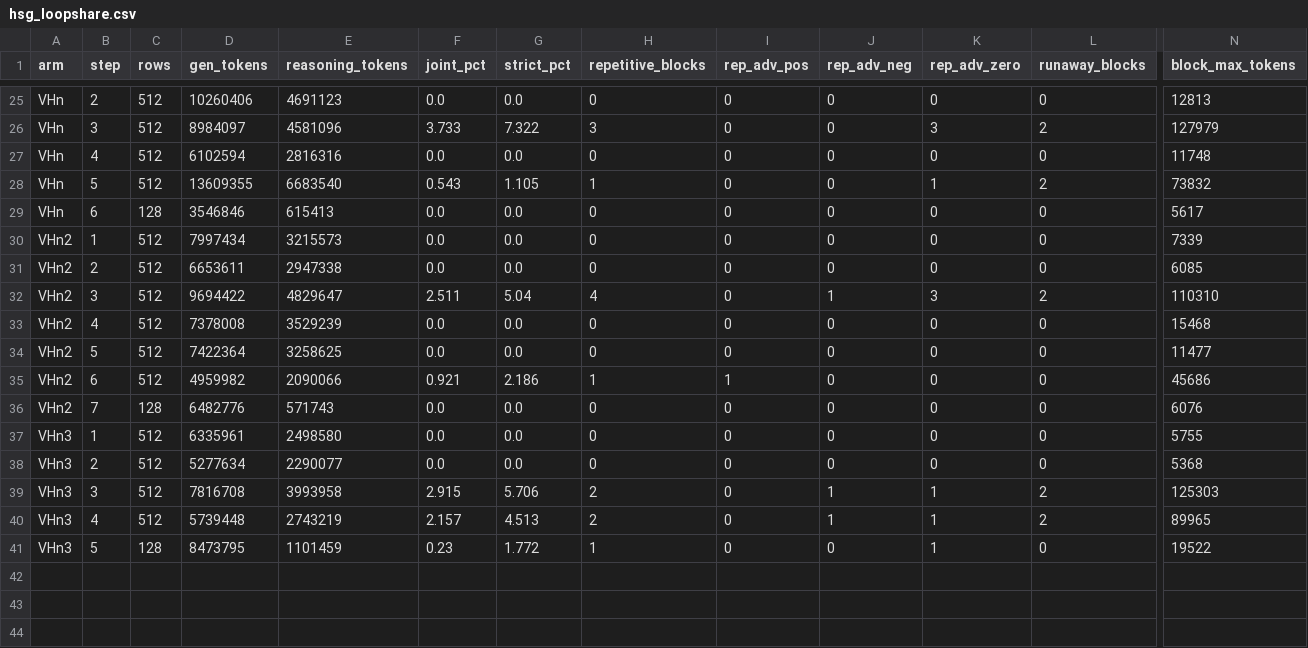
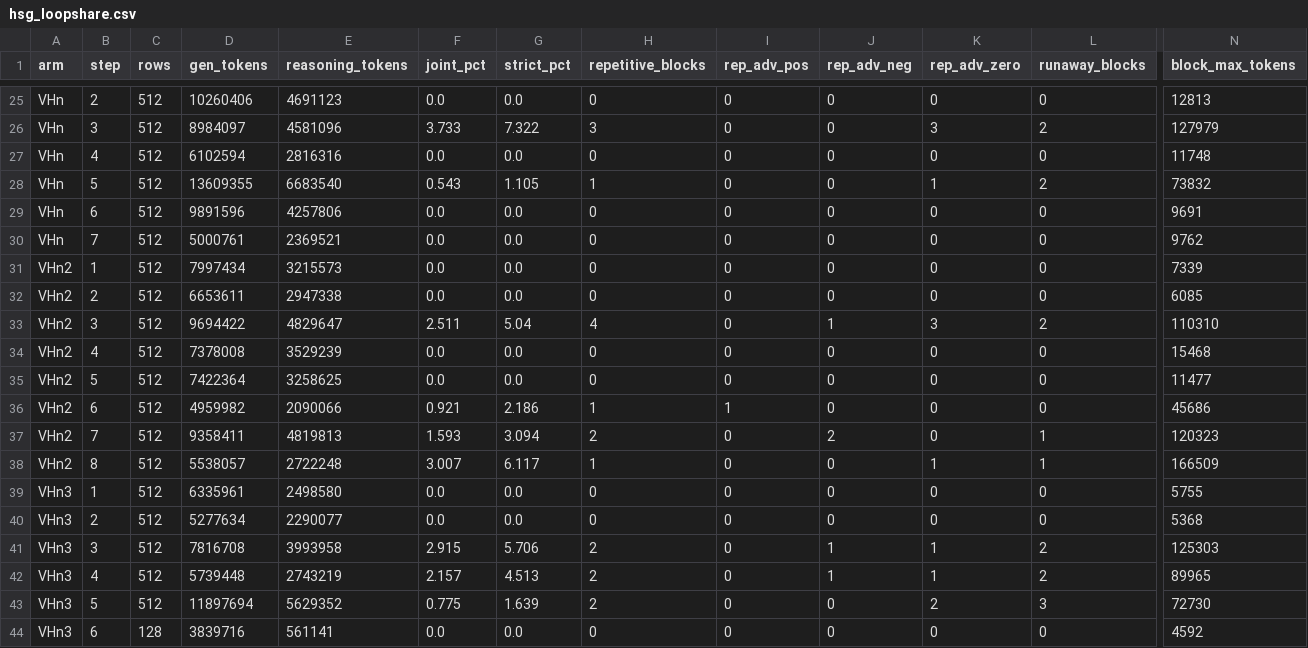
Before and after one commit to ArEsKay3/RL, a CSV file: analysis/loopfeedback_hsg/hsg_loopshare.csv, drawn as a sheet; only a part is shown, gaps mark what is left out; removed rows and columns are numbered as before the commit, all else as after; rows hold the shown columns only; the diff names each change by its address in the sheet, - before the commit and + after, or states it on an @@ line.

```diff
--- a/analysis/loopfeedback_hsg/hsg_loopshare.csv
+++ b/analysis/loopfeedback_hsg/hsg_loopshare.csv
-C29 (rows): 128
+C29 (rows): 512
-D29 (gen_tokens): 3546846
+D29 (gen_tokens): 9891596
-E29 (reasoning_tokens): 615413
+E29 (reasoning_tokens): 4257806
-N29 (block_max_tokens): 5617
+N29 (block_max_tokens): 9691
+row 30: VHn | 7 | 512 | 5000761 | 2369521 | 0.0 | 0.0 | 0 | 0 | 0 | 0 | 0 | 9762
-row 36: VHn2 | 7 | 128 | 6482776 | 571743 | 0.0 | 0.0 | 0 | 0 | 0 | 0 | 0 | 6076
+row 37: VHn2 | 7 | 512 | 9358411 | 4819813 | 1.593 | 3.094 | 2 | 0 | 2 | 0 | 1 | 120323
+row 38: VHn2 | 8 | 512 | 5538057 | 2722248 | 3.007 | 6.117 | 1 | 0 | 0 | 1 | 1 | 166509
+row 43: VHn3 | 5 | 512 | 11897694 | 5629352 | 0.775 | 1.639 | 2 | 0 | 0 | 2 | 3 | 72730
-B44 (step): 5
+B44 (step): 6
-D44 (gen_tokens): 8473795
+D44 (gen_tokens): 3839716
-E44 (reasoning_tokens): 1101459
+E44 (reasoning_tokens): 561141
-F44 (joint_pct): 0.23
+F44 (joint_pct): 0.0
-G44 (strict_pct): 1.772
+G44 (strict_pct): 0.0
-H44 (repetitive_blocks): 1
+H44 (repetitive_blocks): 0
-K44 (rep_adv_zero): 1
+K44 (rep_adv_zero): 0
-N44 (block_max_tokens): 19522
+N44 (block_max_tokens): 4592
```
Also changed, not shown: 3 other files.
